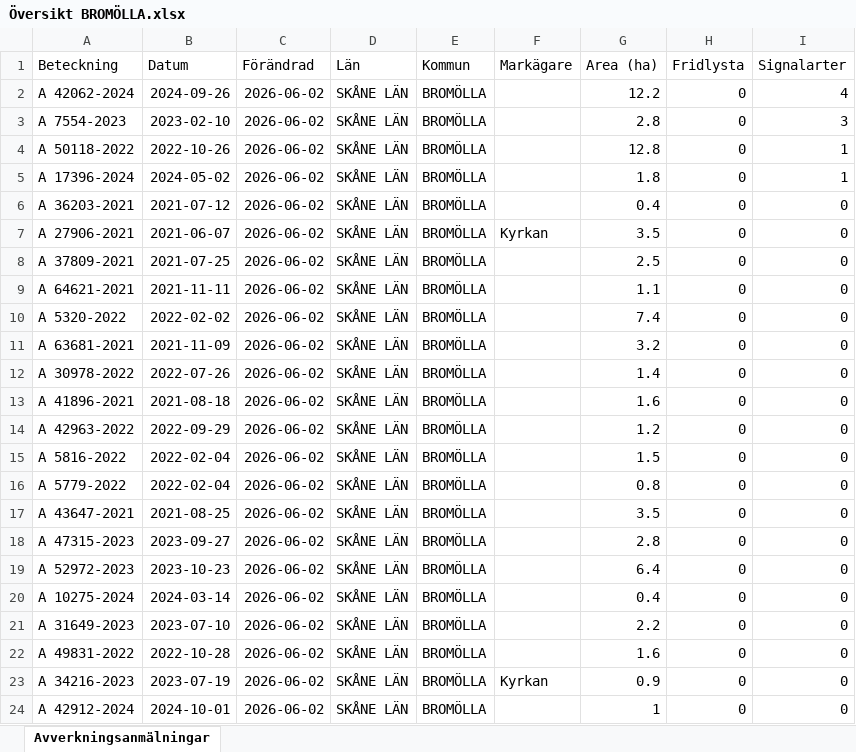
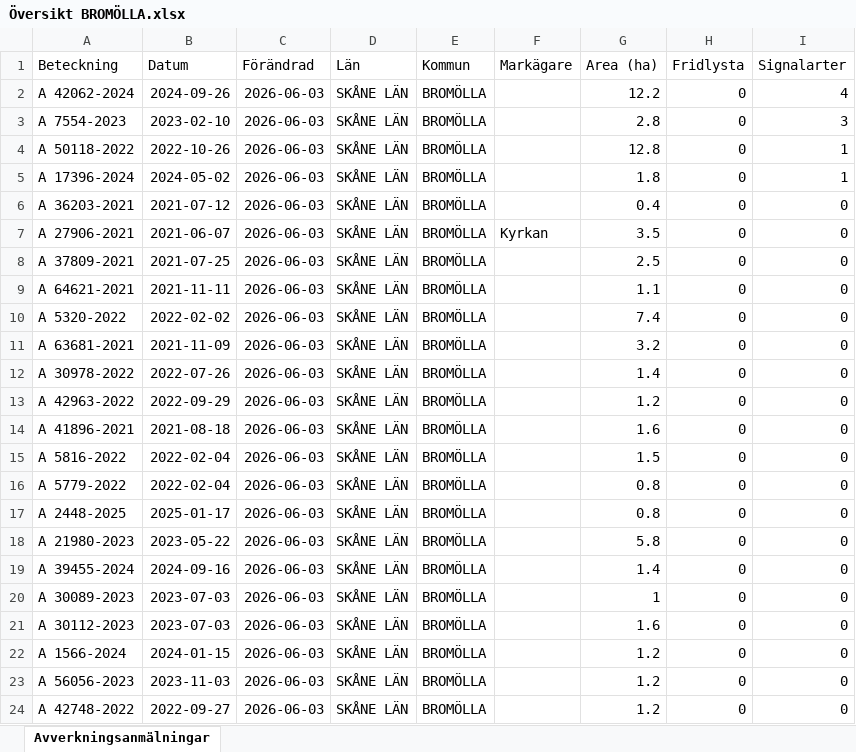
Before and after one commit to klasma/Logging_1272, an Excel workbook: Översikt BROMÖLLA.xlsx, sheet Avverkningsanmälningar, drawn as a sheet; only a part is shown; values as stored, in another font and other column widths than the file's, no borders; the diff covers the shown part only; the diff names each change by its address in the sheet, - before the commit and + after, or states it on an @@ line.

```diff
--- a/Översikt BROMÖLLA.xlsx (sheet Avverkningsanmälningar)
+++ b/Översikt BROMÖLLA.xlsx (sheet Avverkningsanmälningar)
-C2:C24 (Förändrad): 2026-06-02
+C2:C24 (Förändrad): 2026-06-03
-A13 (Beteckning): A 41896-2021
+A13 (Beteckning): A 42963-2022
-B13 (Datum): 2021-08-18
+B13 (Datum): 2022-09-29
-G13 (Area (ha)): 1.6
+G13 (Area (ha)): 1.2
-A14 (Beteckning): A 42963-2022
+A14 (Beteckning): A 41896-2021
-B14 (Datum): 2022-09-29
+B14 (Datum): 2021-08-18
-G14 (Area (ha)): 1.2
+G14 (Area (ha)): 1.6
-A17 (Beteckning): A 43647-2021
+A17 (Beteckning): A 2448-2025
-B17 (Datum): 2021-08-25
+B17 (Datum): 2025-01-17
-G17 (Area (ha)): 3.5
+G17 (Area (ha)): 0.8
-A18 (Beteckning): A 47315-2023
+A18 (Beteckning): A 21980-2023
-B18 (Datum): 2023-09-27
+B18 (Datum): 2023-05-22
-G18 (Area (ha)): 2.8
+G18 (Area (ha)): 5.8
-A19 (Beteckning): A 52972-2023
+A19 (Beteckning): A 39455-2024
-B19 (Datum): 2023-10-23
+B19 (Datum): 2024-09-16
-G19 (Area (ha)): 6.4
+G19 (Area (ha)): 1.4
-A20 (Beteckning): A 10275-2024
+A20 (Beteckning): A 30089-2023
-B20 (Datum): 2024-03-14
+B20 (Datum): 2023-07-03
-G20 (Area (ha)): 0.4
+G20 (Area (ha)): 1
-A21 (Beteckning): A 31649-2023
+A21 (Beteckning): A 30112-2023
-B21 (Datum): 2023-07-10
+B21 (Datum): 2023-07-03
-G21 (Area (ha)): 2.2
+G21 (Area (ha)): 1.6
-A22 (Beteckning): A 49831-2022
+A22 (Beteckning): A 1566-2024
-B22 (Datum): 2022-10-28
+B22 (Datum): 2024-01-15
-G22 (Area (ha)): 1.6
+G22 (Area (ha)): 1.2
-A23 (Beteckning): A 34216-2023
+A23 (Beteckning): A 56056-2023
-B23 (Datum): 2023-07-19
+B23 (Datum): 2023-11-03
-F23 (Markägare): Kyrkan
+F23 (Markägare): (empty)
-G23 (Area (ha)): 0.9
+G23 (Area (ha)): 1.2
-A24 (Beteckning): A 42912-2024
+A24 (Beteckning): A 42748-2022
-B24 (Datum): 2024-10-01
+B24 (Datum): 2022-09-27
-G24 (Area (ha)): 1
+G24 (Area (ha)): 1.2
```
Also changed, not shown: 294 edited cells elsewhere in this sheet, artfynd/A 17396-2024 artfynd.xlsx, artfynd/A 42062-2024 artfynd.xlsx, 19 other files.
